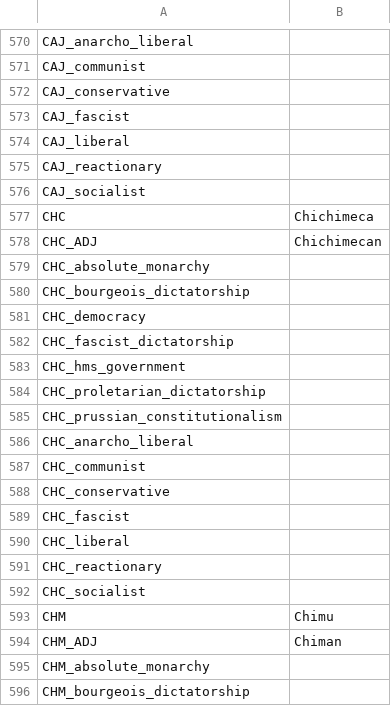
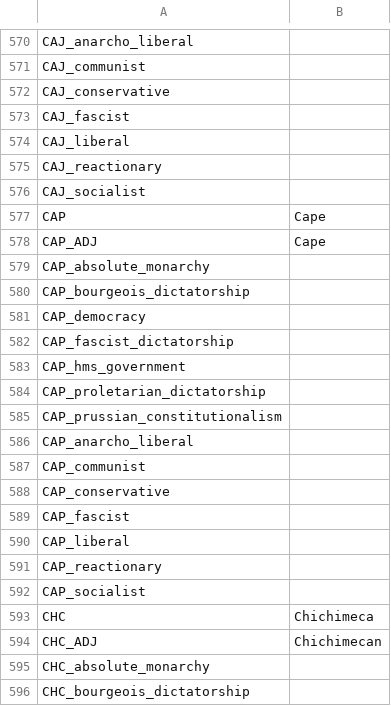
Before and after one commit to Cynic2201/Roma-Invicta-Vic-2, a CSV file: RI/localisation/00_ARI.csv, drawn as a sheet; only a part is shown, gaps mark what is left out; the shorter side is filled out with more unchanged rows.

```diff
--- a/RI/localisation/00_ARI.csv
+++ b/RI/localisation/00_ARI.csv
@@ -576,2 +576,18 @@ CAJ_reactionary;;
 CAJ_socialist;;
+CAP;Cape;
+CAP_ADJ;Cape;
+CAP_absolute_monarchy;;
+CAP_bourgeois_dictatorship;;
+CAP_democracy;;
+CAP_fascist_dictatorship;;
+CAP_hms_government;;
+CAP_proletarian_dictatorship;;
+CAP_prussian_constitutionalism;;
+CAP_anarcho_liberal;;
+CAP_communist;;
+CAP_conservative;;
+CAP_fascist;;
+CAP_liberal;;
+CAP_reactionary;;
+CAP_socialist;;
 CHC;Chichimeca;
```
Also changed, not shown: 19 other files.
